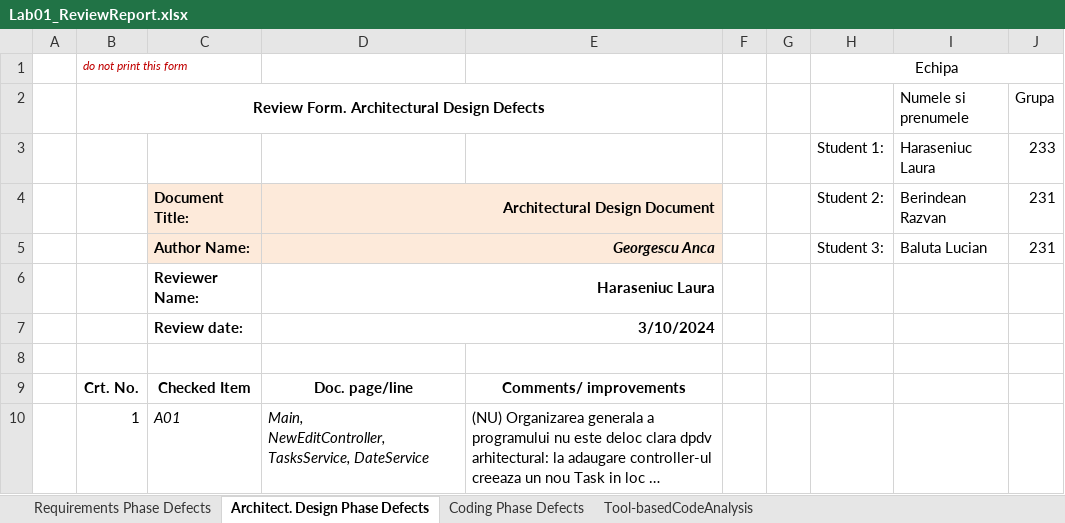
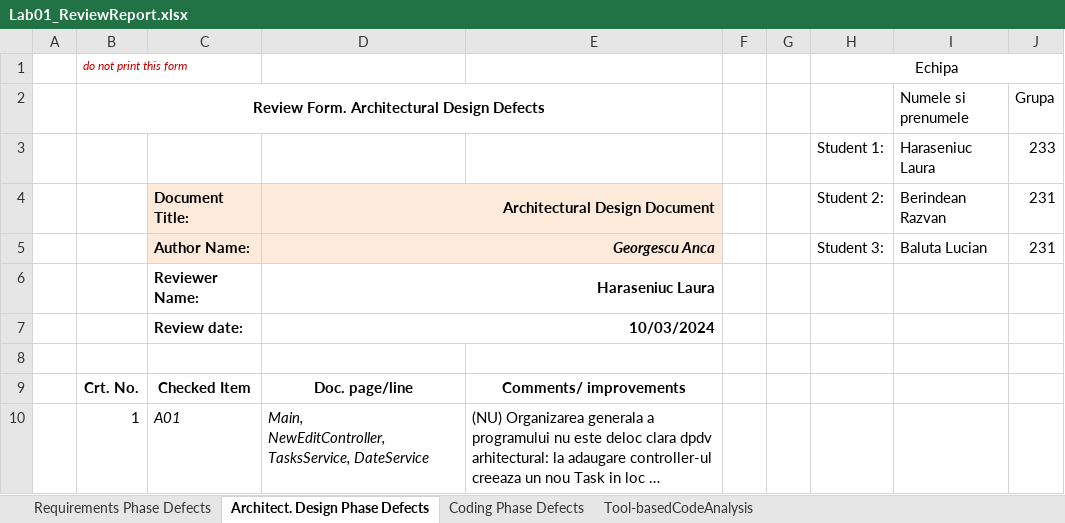
Before and after one commit to Baluta-Lucian/baxbaniiVVSS, an Excel workbook: Docs/Lab01/Lab01_ReviewReport.xlsx, sheet Architect. Design Phase Defects, drawn as a sheet; only a part is shown; long unchanged cells end in …; values as stored, in another font and other column widths than the file's, no borders; the diff names each change by its address in the sheet, - before the commit and + after, or states it on an @@ line.

```diff
--- a/Docs/Lab01/Lab01_ReviewReport.xlsx (sheet Architect. Design Phase Defects)
+++ b/Docs/Lab01/Lab01_ReviewReport.xlsx (sheet Architect. Design Phase Defects)
-D7: 3/10/2024
+D7: 10/03/2024
```
Also changed, not shown: sheet Coding Phase Defects, 2 other files.
